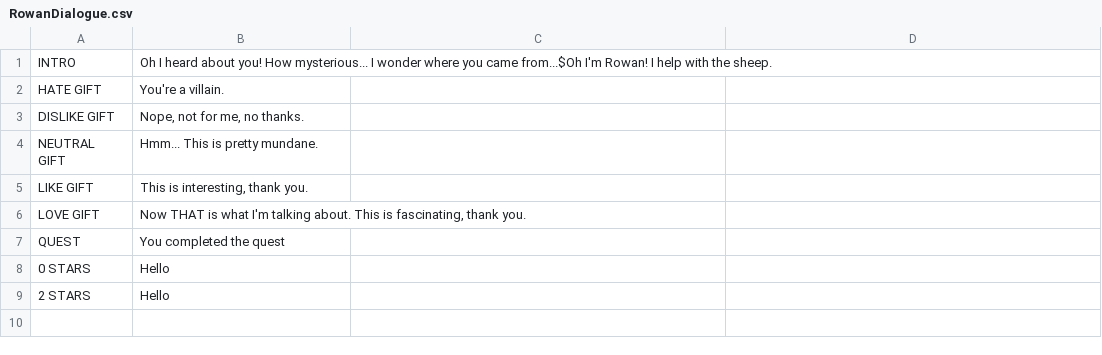
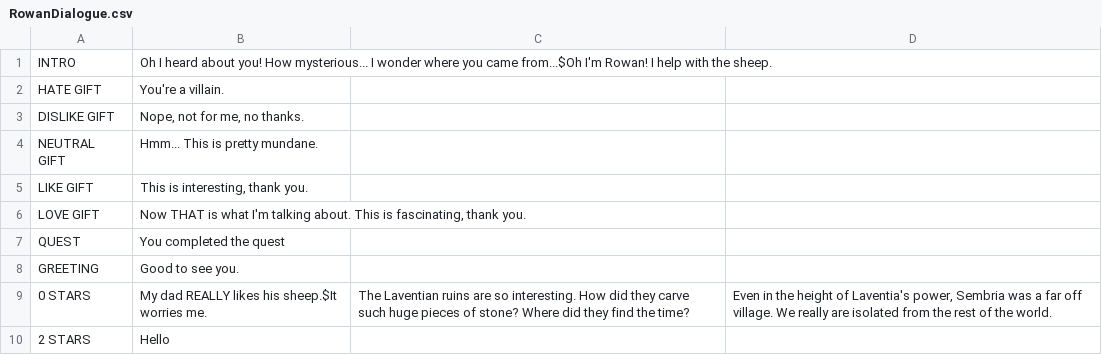
Before and after one commit to Zzyzva/FarmGame, a CSV file: Assets/Scripts/Dialogue/Resources/RowanDialogue.csv, drawn as a sheet; addresses are those after the commit; the diff names each change by its address in the sheet, - before the commit and + after, or states it on an @@ line.

```diff
--- a/Assets/Scripts/Dialogue/Resources/RowanDialogue.csv
+++ b/Assets/Scripts/Dialogue/Resources/RowanDialogue.csv
+row 8: GREETING | Good to see you.
-B9: Hello
+B9: My dad REALLY likes his sheep.$It worries me.
-C9: (empty)
+C9: The Laventian ruins are so interesting. How did they carve such huge pieces of stone? Where did they find the time?
-D9: (empty)
+D9: Even in the height of Laventia's power, Sembria was a far off village. We really are isolated from the rest of the world.
```
Also changed, not shown: Assets/Scripts/Dialogue/Resources/CharlieDialogue.csv, Assets/Scripts/Dialogue/Resources/EmilyDialogue.csv, 33 other files.
